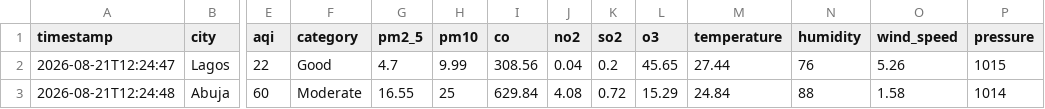
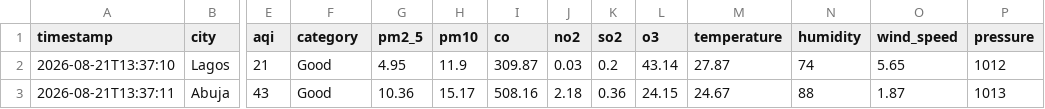
Before and after one commit to extremesam/Air-Quality-Dashboard, a CSV file: data/air_quality.csv, drawn as a sheet; only a part is shown, gaps mark what is left out; the diff covers the shown part only; the diff names each change by its address in the sheet, - before the commit and + after, or states it on an @@ line.

```diff
--- a/data/air_quality.csv
+++ b/data/air_quality.csv
-A2 (timestamp): 2026-08-21T12:24:47
+A2 (timestamp): 2026-08-21T13:37:10
-E2 (aqi): 22
+E2 (aqi): 21
-G2 (pm2_5): 4.7
+G2 (pm2_5): 4.95
-H2 (pm10): 9.99
+H2 (pm10): 11.9
-I2 (co): 308.56
+I2 (co): 309.87
-J2 (no2): 0.04
+J2 (no2): 0.03
-L2 (o3): 45.65
+L2 (o3): 43.14
-M2 (temperature): 27.44
+M2 (temperature): 27.87
-N2 (humidity): 76
+N2 (humidity): 74
-O2 (wind_speed): 5.26
+O2 (wind_speed): 5.65
-P2 (pressure): 1015
+P2 (pressure): 1012
-A3 (timestamp): 2026-08-21T12:24:48
+A3 (timestamp): 2026-08-21T13:37:11
-E3 (aqi): 60
+E3 (aqi): 43
-F3 (category): Moderate
+F3 (category): Good
-G3 (pm2_5): 16.55
+G3 (pm2_5): 10.36
-H3 (pm10): 25
+H3 (pm10): 15.17
-I3 (co): 629.84
+I3 (co): 508.16
-J3 (no2): 4.08
+J3 (no2): 2.18
-K3 (so2): 0.72
+K3 (so2): 0.36
-L3 (o3): 15.29
+L3 (o3): 24.15
-M3 (temperature): 24.84
+M3 (temperature): 24.67
-O3 (wind_speed): 1.58
+O3 (wind_speed): 1.87
-P3 (pressure): 1014
+P3 (pressure): 1013
```
Also changed, not shown: 59 edited cells elsewhere in this file, data/history.csv, 2 other files.
